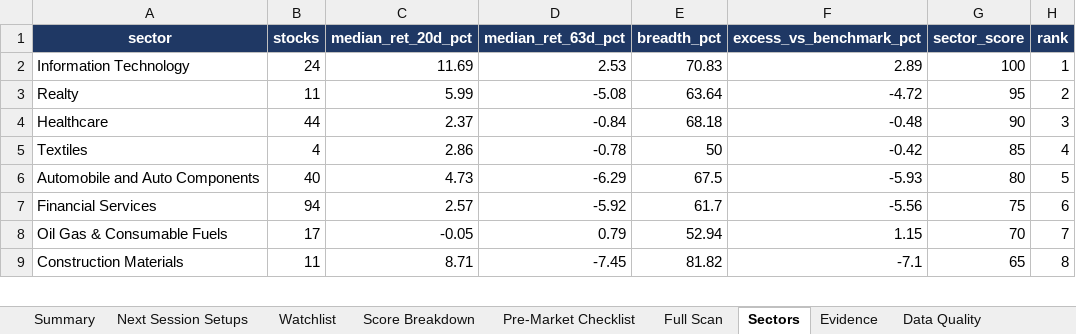
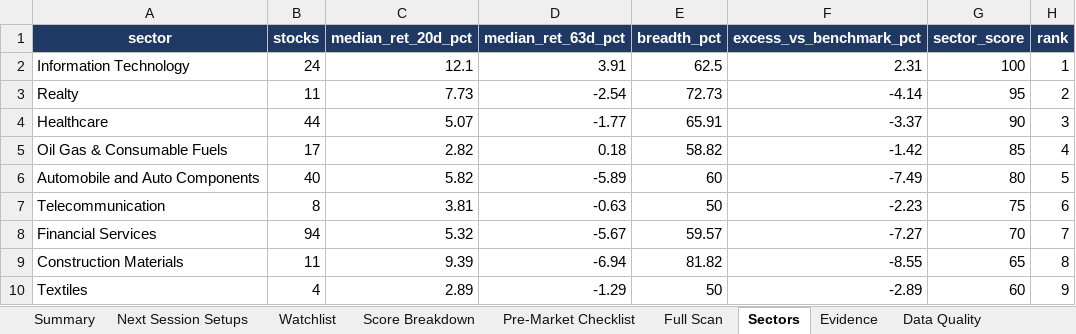
Before and after one commit to KGR1516/srikanth-swing-trade-agent-nifty500, an Excel workbook: data/output/swing_agent.xlsx, sheet Sectors, drawn as a sheet; only a part is shown; values as stored, in another font and other column widths than the file's, no borders; conditional formats not drawn; removed rows and columns are numbered as before the commit, all else as after; the diff covers the shown part only; the diff names each change by its address in the sheet, - before the commit and + after, or states it on an @@ line.

```diff
--- a/data/output/swing_agent.xlsx (sheet Sectors)
+++ b/data/output/swing_agent.xlsx (sheet Sectors)
-C2 (median_ret_20d_pct): 11.69
+C2 (median_ret_20d_pct): 12.1
-D2 (median_ret_63d_pct): 2.53
+D2 (median_ret_63d_pct): 3.91
-E2 (breadth_pct): 70.83
+E2 (breadth_pct): 62.5
-F2 (excess_vs_benchmark_pct): 2.89
+F2 (excess_vs_benchmark_pct): 2.31
-C3 (median_ret_20d_pct): 5.99
+C3 (median_ret_20d_pct): 7.73
-D3 (median_ret_63d_pct): -5.08
+D3 (median_ret_63d_pct): -2.54
-E3 (breadth_pct): 63.64
+E3 (breadth_pct): 72.73
-F3 (excess_vs_benchmark_pct): -4.72
+F3 (excess_vs_benchmark_pct): -4.14
-C4 (median_ret_20d_pct): 2.37
+C4 (median_ret_20d_pct): 5.07
-D4 (median_ret_63d_pct): -0.84
+D4 (median_ret_63d_pct): -1.77
-E4 (breadth_pct): 68.18
+E4 (breadth_pct): 65.91
-F4 (excess_vs_benchmark_pct): -0.48
+F4 (excess_vs_benchmark_pct): -3.37
-row 5: Textiles | 4 | 2.86 | -0.78 | 50 | -0.42 | 85 | 4
+row 5: Oil Gas & Consumable Fuels | 17 | 2.82 | 0.18 | 58.82 | -1.42 | 85 | 4
-C6 (median_ret_20d_pct): 4.73
+C6 (median_ret_20d_pct): 5.82
-D6 (median_ret_63d_pct): -6.29
+D6 (median_ret_63d_pct): -5.89
-E6 (breadth_pct): 67.5
+E6 (breadth_pct): 60
-F6 (excess_vs_benchmark_pct): -5.93
+F6 (excess_vs_benchmark_pct): -7.49
+row 7: Telecommunication | 8 | 3.81 | -0.63 | 50 | -2.23 | 75 | 6
-C8 (median_ret_20d_pct): 2.57
+C8 (median_ret_20d_pct): 5.32
-D8 (median_ret_63d_pct): -5.92
+D8 (median_ret_63d_pct): -5.67
-E8 (breadth_pct): 61.7
+E8 (breadth_pct): 59.57
-F8 (excess_vs_benchmark_pct): -5.56
+F8 (excess_vs_benchmark_pct): -7.27
-G8 (sector_score): 75
+G8 (sector_score): 70
-H8 (rank): 6
+H8 (rank): 7
-row 8: Oil Gas & Consumable Fuels | 17 | -0.05 | 0.79 | 52.94 | 1.15 | 70 | 7
-C9 (median_ret_20d_pct): 8.71
+C9 (median_ret_20d_pct): 9.39
-D9 (median_ret_63d_pct): -7.45
+D9 (median_ret_63d_pct): -6.94
-F9 (excess_vs_benchmark_pct): -7.1
+F9 (excess_vs_benchmark_pct): -8.55
+row 10: Textiles | 4 | 2.89 | -1.29 | 50 | -2.89 | 60 | 9
```
Also changed, not shown: 3 added rows, 4 removed rows and 40 edited cells elsewhere in this sheet, sheet Full Scan, sheet Evidence, sheet Score Breakdown, sheet Data Quality, sheet Watchlist, sheet Next Session Setups, 2 more sheets, 4 other files.
